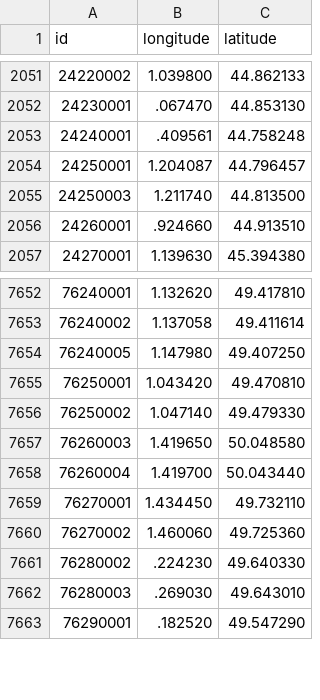
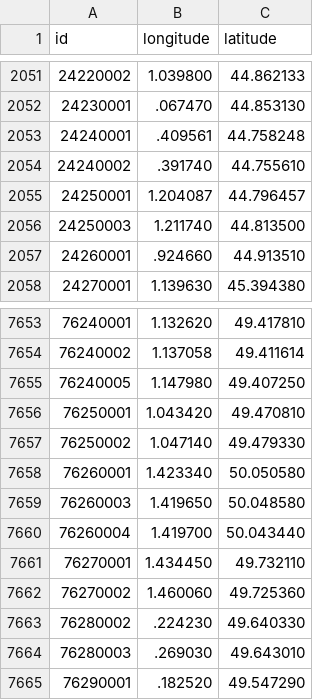
Before and after one commit to prix-carburant/prix-carburant-data, a TSV file: points-de-vente.tsv, drawn as a sheet; only a part is shown, gaps mark what is left out; the diff names each change by its address in the sheet, - before the commit and + after, or states it on an @@ line.

```diff
--- a/points-de-vente.tsv
+++ b/points-de-vente.tsv
+row 2054: 24240002 | .391740 | 44.755610
+row 7658: 76260001 | 1.423340 | 50.050580
```
Also changed, not shown: prix-nationaux.tsv, 2 other files.
